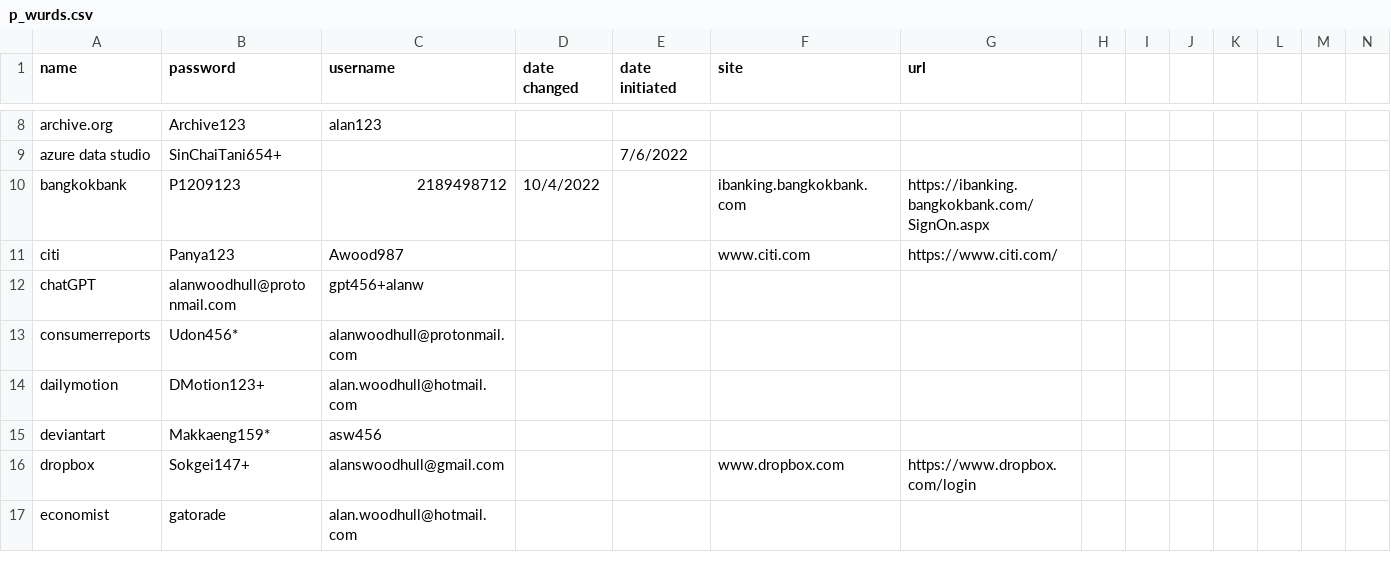
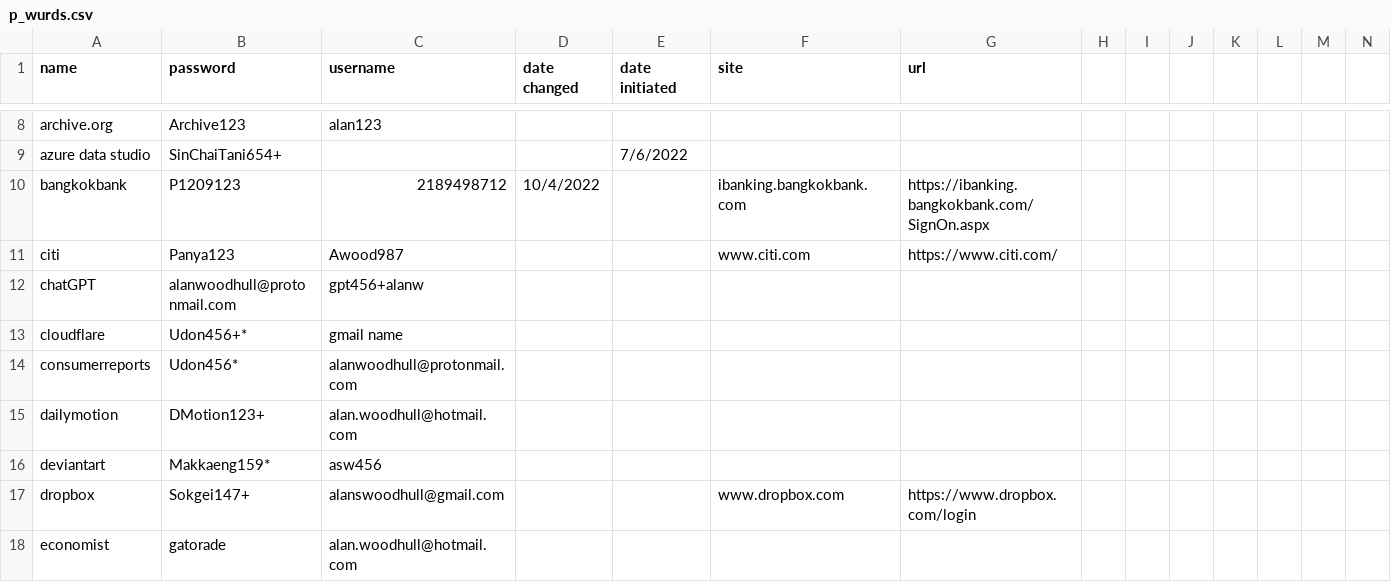
Before and after one commit to awood333/p_wurds, a CSV file: p_wurds.csv, drawn as a sheet; only a part is shown, gaps mark what is left out; rows hold the shown columns only; the diff names each change by its address in the sheet, - before the commit and + after, or states it on an @@ line.

Commit message:
Add Cloudflare and Consumer Reports entries
Added new entries for Cloudflare

```diff
--- a/p_wurds.csv
+++ b/p_wurds.csv
+row 13: cloudflare | Udon456+* | gmail name
```
